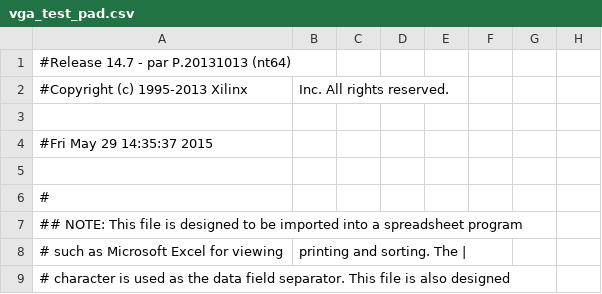
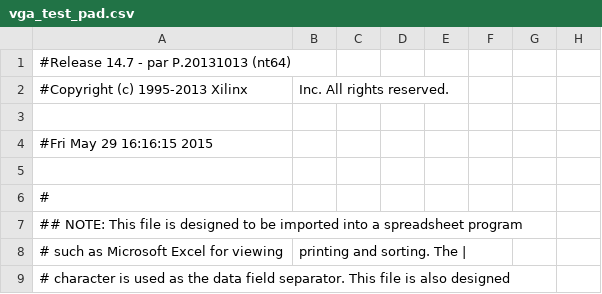
Before and after one commit to JongSeob/VGA_PSDRAM-Verilog, a CSV file: vga_test_pad.csv, drawn as a sheet; only a part is shown; the diff names each change by its address in the sheet, - before the commit and + after, or states it on an @@ line.

```diff
--- a/vga_test_pad.csv
+++ b/vga_test_pad.csv
-A4: #Fri May 29 14:35:37 2015
+A4: #Fri May 29 16:16:15 2015
```
Also changed, not shown: 49 other files.
